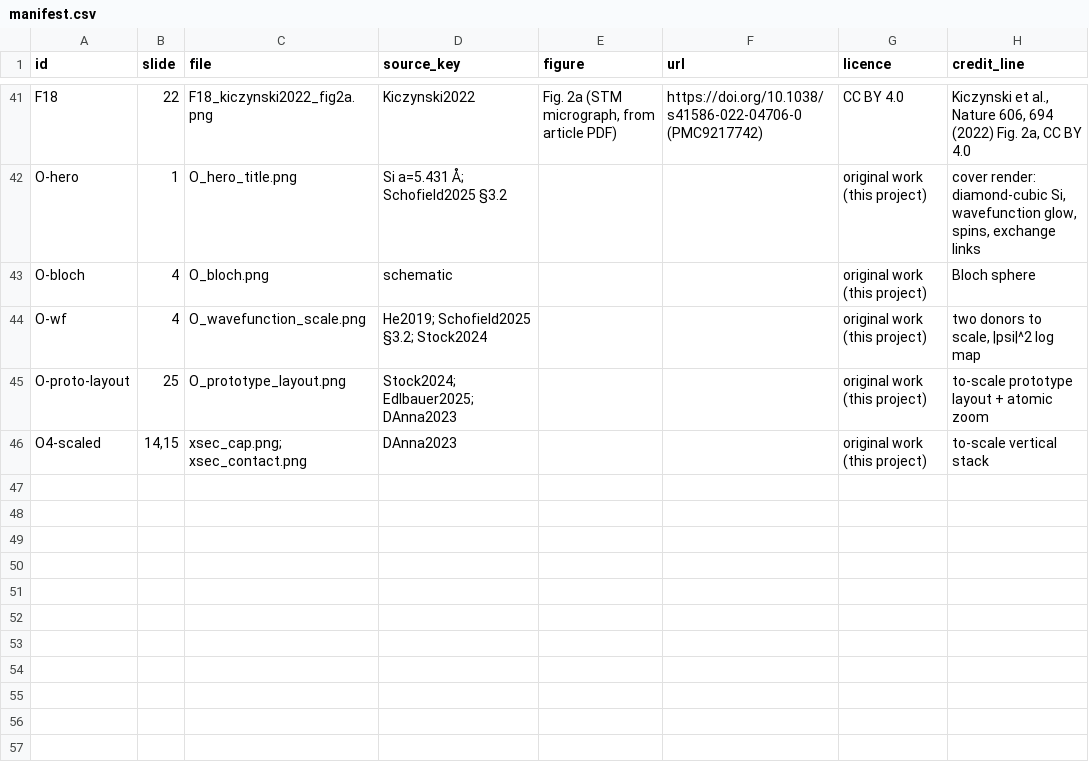
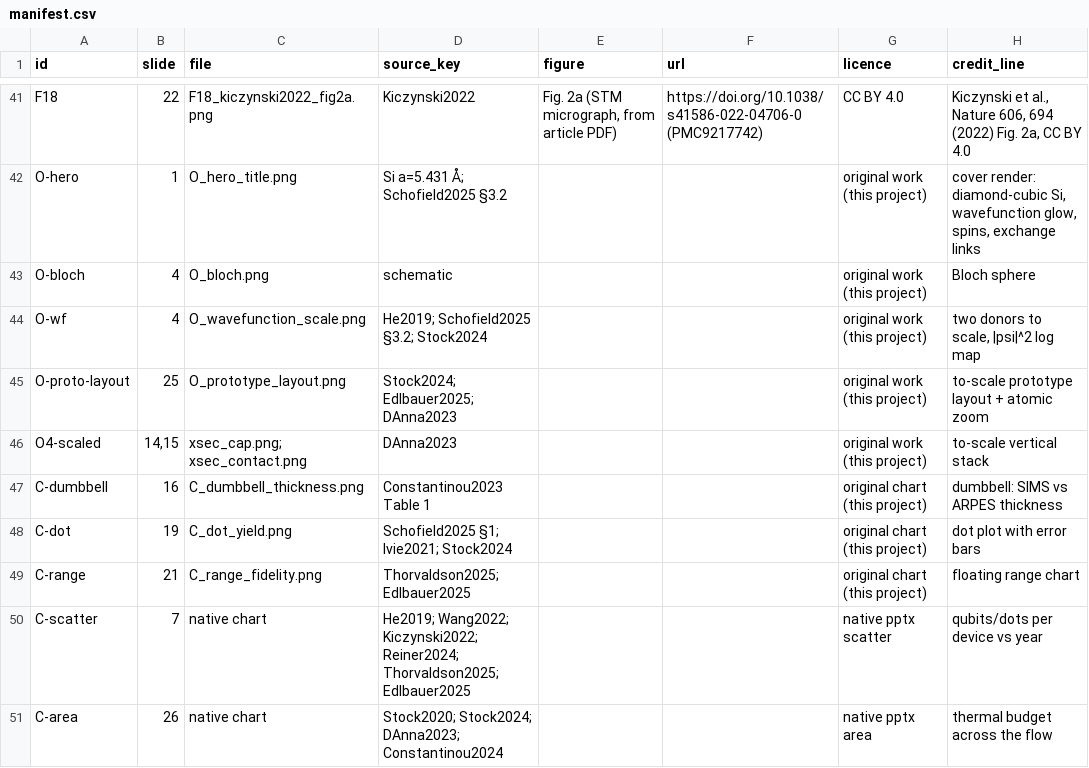
Before and after one commit to hrahman12/EE143-Silicon-Qubits, a CSV file: figures/manifest.csv, drawn as a sheet; only a part is shown, gaps mark what is left out.

```diff
--- a/figures/manifest.csv
+++ b/figures/manifest.csv
@@ -46 +46,6 @@ O-proto-layout,25,O_prototype_layout.png,Stock2024; Edlbauer2025; DAnna2023,,,or
 O4-scaled,"14,15",xsec_cap.png; xsec_contact.png,DAnna2023,,,original work (this project),to-scale vertical stack
+C-dumbbell,16,C_dumbbell_thickness.png,Constantinou2023 Table 1,,,original chart (this project),dumbbell: SIMS vs ARPES thickness
+C-dot,19,C_dot_yield.png,Schofield2025 §1; Ivie2021; Stock2024,,,original chart (this project),dot plot with error bars
+C-range,21,C_range_fidelity.png,Thorvaldson2025; Edlbauer2025,,,original chart (this project),floating range chart
+C-scatter,7,native chart,He2019; Wang2022; Kiczynski2022; Reiner2024; Thorvaldson2025; Edlbauer2025,,,native pptx scatter,qubits/dots per device vs year
+C-area,26,native chart,Stock2020; Stock2024; DAnna2023; Constantinou2024,,,native pptx area,thermal budget across the flow
```
Also changed, not shown: 8 other files.
